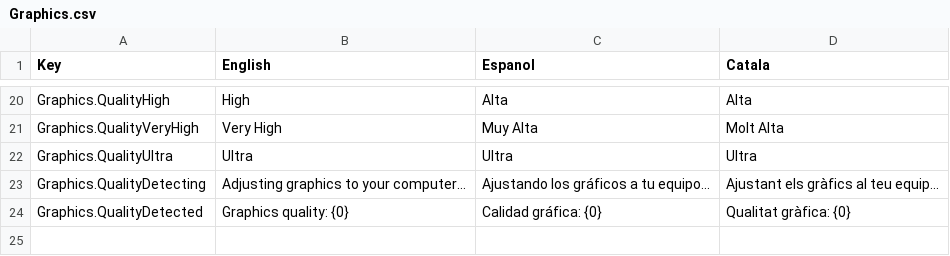
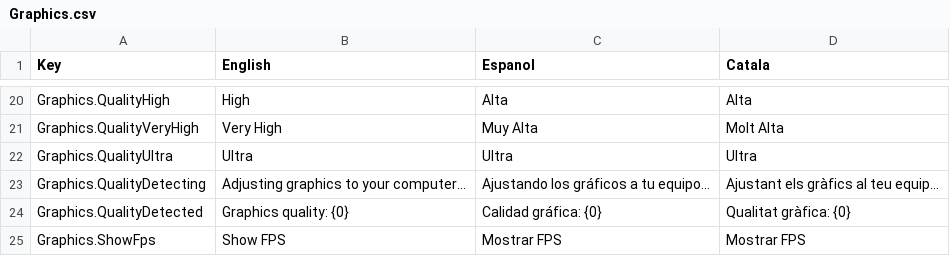
Before and after one commit to CEVR-ICALES/Fast-And-Fractured, a CSV file: Fast-and-fractured/Assets/SimpleLocalization/Resources/Localization/Graphics.csv, drawn as a sheet; only a part is shown, gaps mark what is left out; the diff names each change by its address in the sheet, - before the commit and + after, or states it on an @@ line.

```diff
--- a/Fast-and-fractured/Assets/SimpleLocalization/Resources/Localization/Graphics.csv
+++ b/Fast-and-fractured/Assets/SimpleLocalization/Resources/Localization/Graphics.csv
+row 25: Graphics.ShowFps | Show FPS | Mostrar FPS | Mostrar FPS
```
Also changed, not shown: Fast-and-fractured/Assets/SimpleLocalization/Resources/Localization/Settings.csv, 4 other files.
